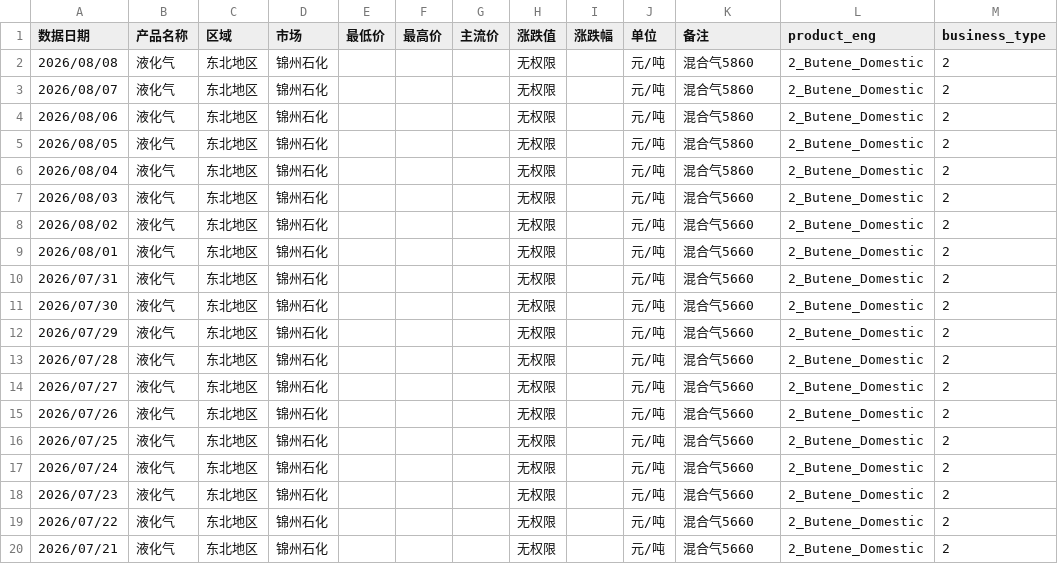
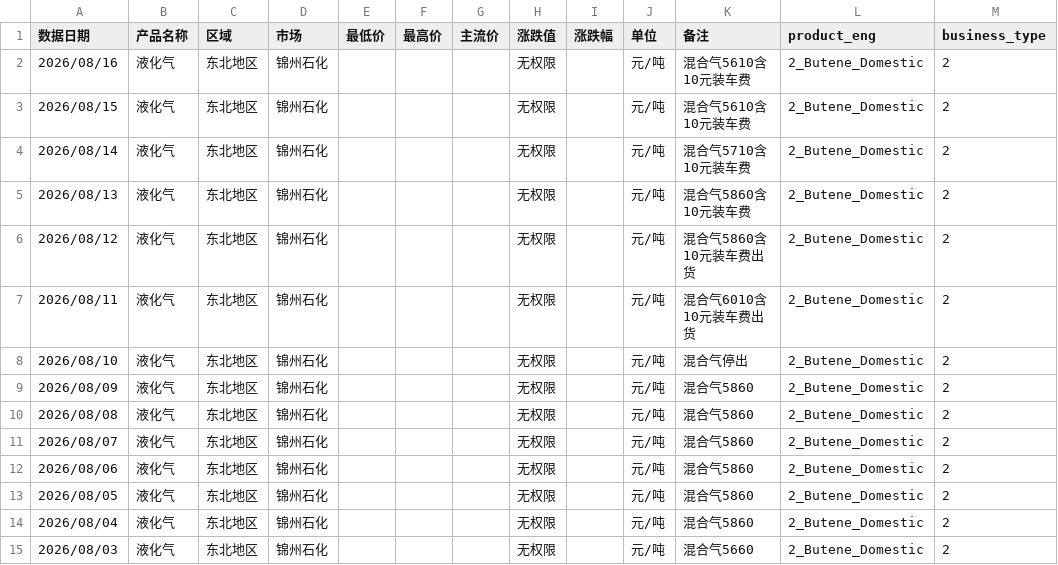
Before and after one commit to OuiamDAXX/DAXX-pricing-intel, a CSV file: data/2_Butene_Domestic_锦州石化 醚后C4.csv, drawn as a sheet; only a part is shown; the shorter side is filled out with more unchanged rows; the diff names each change by its address in the sheet, - before the commit and + after, or states it on an @@ line.

```diff
--- a/data/2_Butene_Domestic_锦州石化 醚后C4.csv
+++ b/data/2_Butene_Domestic_锦州石化 醚后C4.csv
+row 2: 2026/08/16 | 液化气 | 东北地区 | 锦州石化 |  |  |  | 无权限 |  | 元/吨 | 混合气5610含10元装车费 | 2_Butene_Domestic | 2
+row 3: 2026/08/15 | 液化气 | 东北地区 | 锦州石化 |  |  |  | 无权限 |  | 元/吨 | 混合气5610含10元装车费 | 2_Butene_Domestic | 2
+row 4: 2026/08/14 | 液化气 | 东北地区 | 锦州石化 |  |  |  | 无权限 |  | 元/吨 | 混合气5710含10元装车费 | 2_Butene_Domestic | 2
+row 5: 2026/08/13 | 液化气 | 东北地区 | 锦州石化 |  |  |  | 无权限 |  | 元/吨 | 混合气5860含10元装车费 | 2_Butene_Domestic | 2
+row 6: 2026/08/12 | 液化气 | 东北地区 | 锦州石化 |  |  |  | 无权限 |  | 元/吨 | 混合气5860含10元装车费出货 | 2_Butene_Domestic | 2
+row 7: 2026/08/11 | 液化气 | 东北地区 | 锦州石化 |  |  |  | 无权限 |  | 元/吨 | 混合气6010含10元装车费出货 | 2_Butene_Domestic | 2
+row 8: 2026/08/10 | 液化气 | 东北地区 | 锦州石化 |  |  |  | 无权限 |  | 元/吨 | 混合气停出 | 2_Butene_Domestic | 2
+row 9: 2026/08/09 | 液化气 | 东北地区 | 锦州石化 |  |  |  | 无权限 |  | 元/吨 | 混合气5860 | 2_Butene_Domestic | 2
```
Also changed, not shown: data/2_Butene_Domestic_京博石化 醚后C4.csv, data/2_Butene_Domestic_呼和浩特石化 醚后C4.csv, 55 other files.
